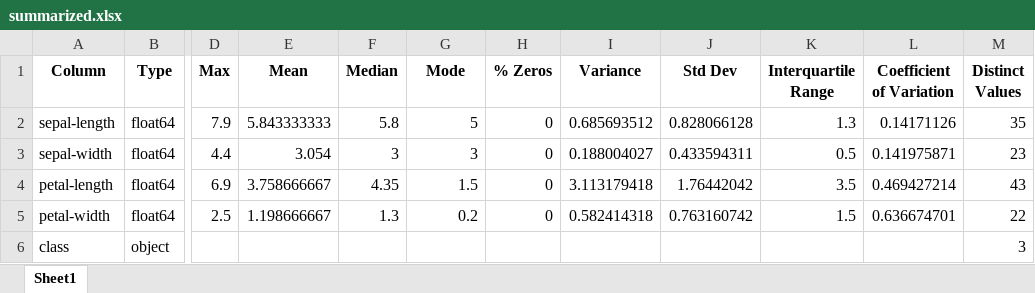
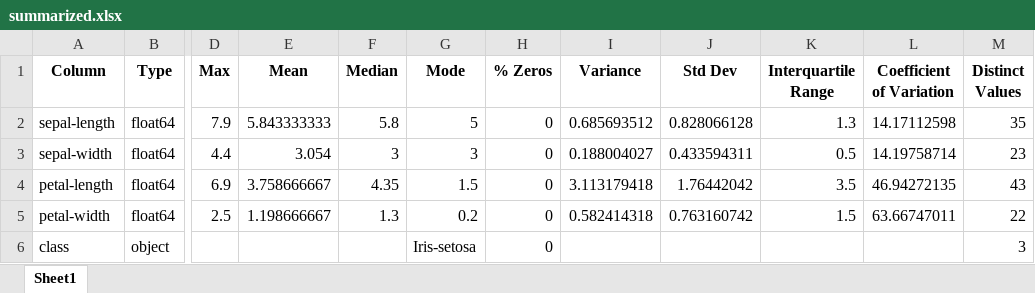
Before and after one commit to Falcon-51/Summarizer, an Excel workbook: summarized.xlsx, sheet Sheet1, drawn as a sheet; only a part is shown, gaps mark what is left out; values as stored, in another font and other column widths than the file's, no borders; the diff names each change by its address in the sheet, - before the commit and + after, or states it on an @@ line.

```diff
--- a/summarized.xlsx (sheet Sheet1)
+++ b/summarized.xlsx (sheet Sheet1)
-L2 (Coefficient of Variation): 0.14171126
+L2 (Coefficient of Variation): 14.17112598
-L3 (Coefficient of Variation): 0.141975871
+L3 (Coefficient of Variation): 14.19758714
-L4 (Coefficient of Variation): 0.469427214
+L4 (Coefficient of Variation): 46.94272135
-L5 (Coefficient of Variation): 0.636674701
+L5 (Coefficient of Variation): 63.66747011
-G6 (Mode): (empty)
+G6 (Mode): Iris-setosa
-H6 (% Zeros): (empty)
+H6 (% Zeros): 0
```
Also changed, not shown: 4 other files.
